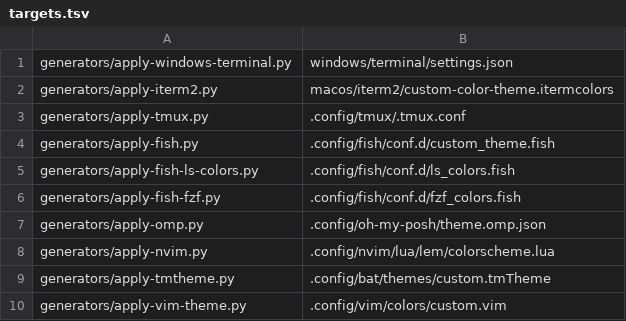
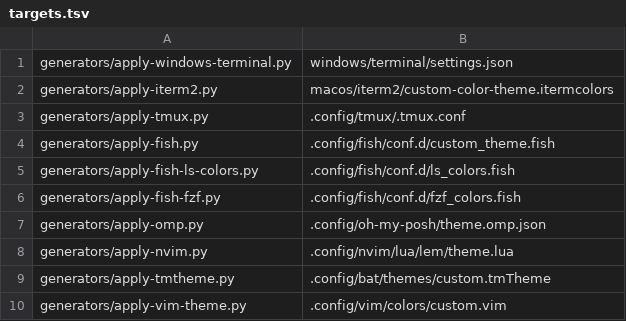
Before and after one commit to ivanlemeshev/dot, a TSV file: color/targets.tsv, drawn as a sheet.

Commit message:
Update color themes

```diff
--- a/color/targets.tsv
+++ b/color/targets.tsv
@@ -7,3 +7,3 @@ generators/apply-fish-fzf.py|.config/fish/conf.d/fzf_colors.fish
 generators/apply-omp.py|.config/oh-my-posh/theme.omp.json
-generators/apply-nvim.py|.config/nvim/lua/lem/colorscheme.lua
+generators/apply-nvim.py|.config/nvim/lua/lem/theme.lua
 generators/apply-tmtheme.py|.config/bat/themes/custom.tmTheme
```
Also changed, not shown: 10 other files.
